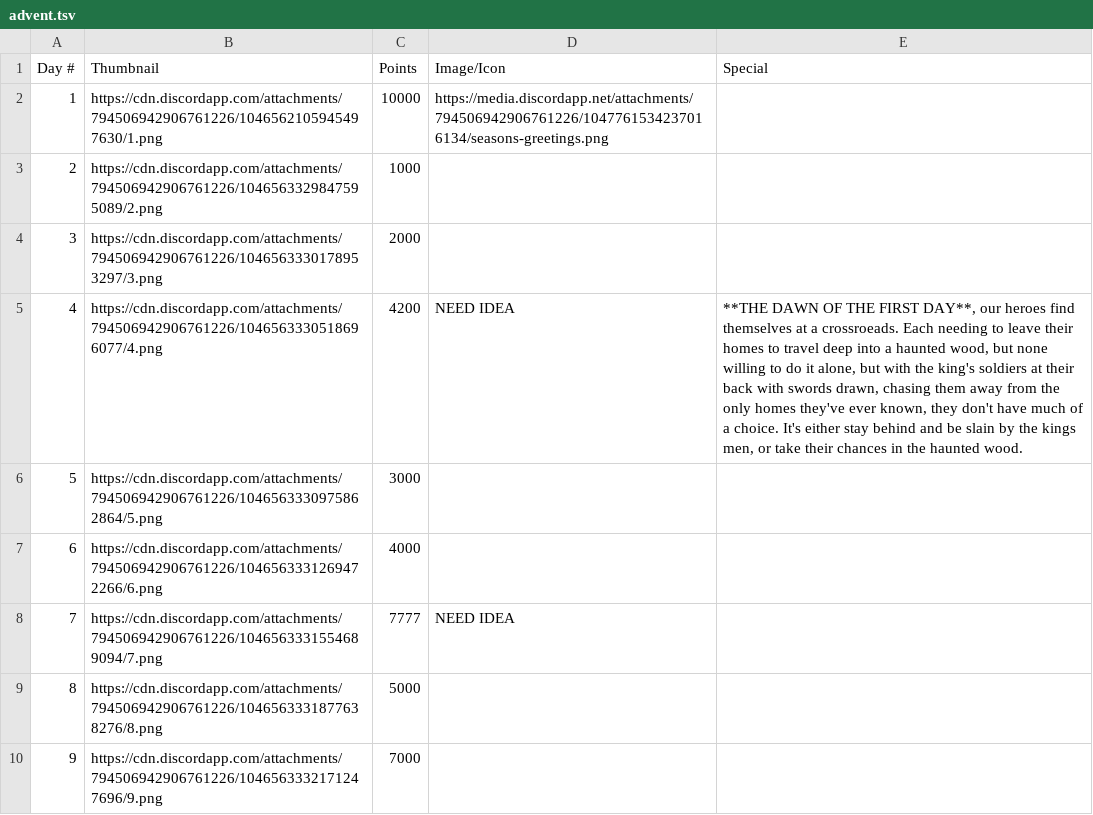
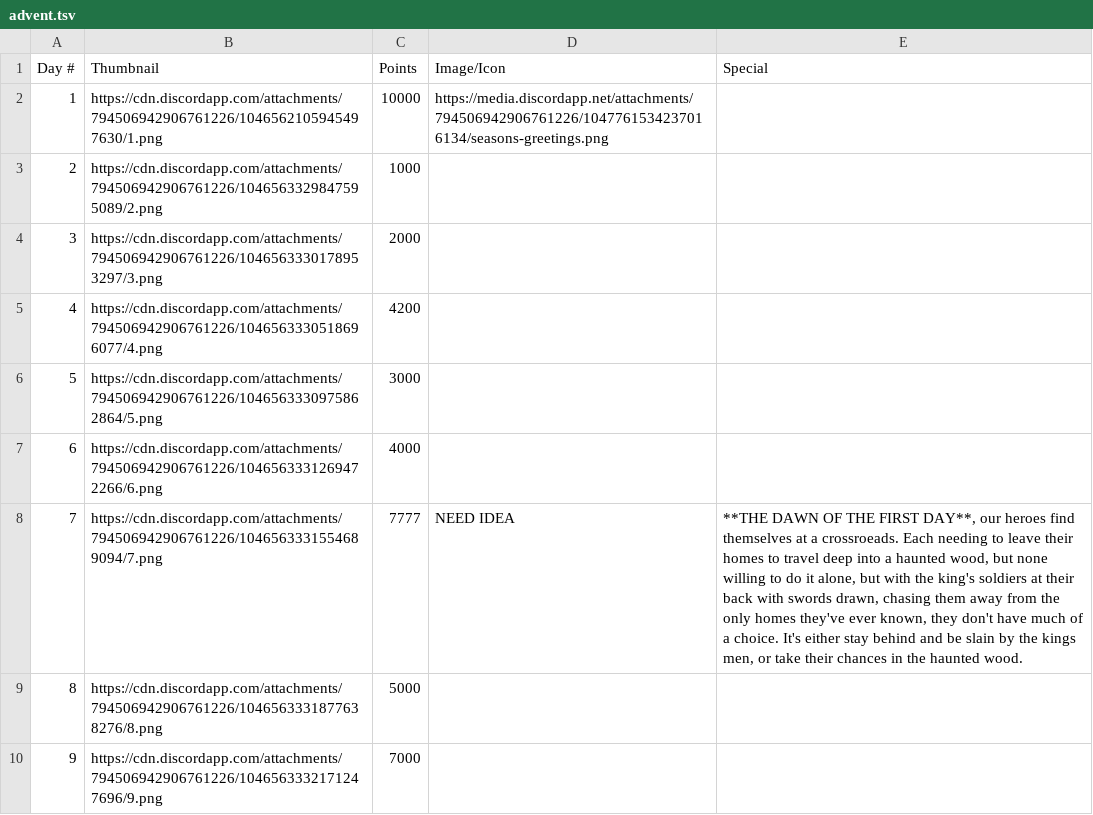
Before and after one commit to badfic/phil-bot-java, a TSV file: src/main/resources/advent.tsv, drawn as a sheet; only a part is shown.

Commit message:
December 3 advent updates (#116)

```diff
--- a/src/main/resources/advent.tsv
+++ b/src/main/resources/advent.tsv
@@ -4,6 +4,6 @@ Day #	Thumbnail	Points	Image/Icon	Special
 3	https://cdn.discordapp.com/attachments/794506942906761226/1046563330178953297/3.png	2000		
-4	https://cdn.discordapp.com/attachments/794506942906761226/1046563330518696077/4.png	4200	NEED IDEA	**THE DAWN OF THE FIRST DAY**, our heroes find themselves at a crossroeads. Each needing to leave their homes to travel deep into a haunted wood, but none willing to do it alone, but with the king's soldiers at their back with swords drawn, chasing them away from the only homes they've ever known, they don't have much of a choice. It's either stay behind and be slain by the kings men, or take their chances in the haunted wood.
+4	https://cdn.discordapp.com/attachments/794506942906761226/1046563330518696077/4.png	4200		
 5	https://cdn.discordapp.com/attachments/794506942906761226/1046563330975862864/5.png	3000		
 6	https://cdn.discordapp.com/attachments/794506942906761226/1046563331269472266/6.png	4000		
-7	https://cdn.discordapp.com/attachments/794506942906761226/1046563331554689094/7.png	7777	NEED IDEA	
+7	https://cdn.discordapp.com/attachments/794506942906761226/1046563331554689094/7.png	7777	NEED IDEA	**THE DAWN OF THE FIRST DAY**, our heroes find themselves at a crossroeads. Each needing to leave their homes to travel deep into a haunted wood, but none willing to do it alone, but with the king's soldiers at their back with swords drawn, chasing them away from the only homes they've ever known, they don't have much of a choice. It's either stay behind and be slain by the kings men, or take their chances in the haunted wood.
 8	https://cdn.discordapp.com/attachments/794506942906761226/1046563331877638276/8.png	5000		
```
